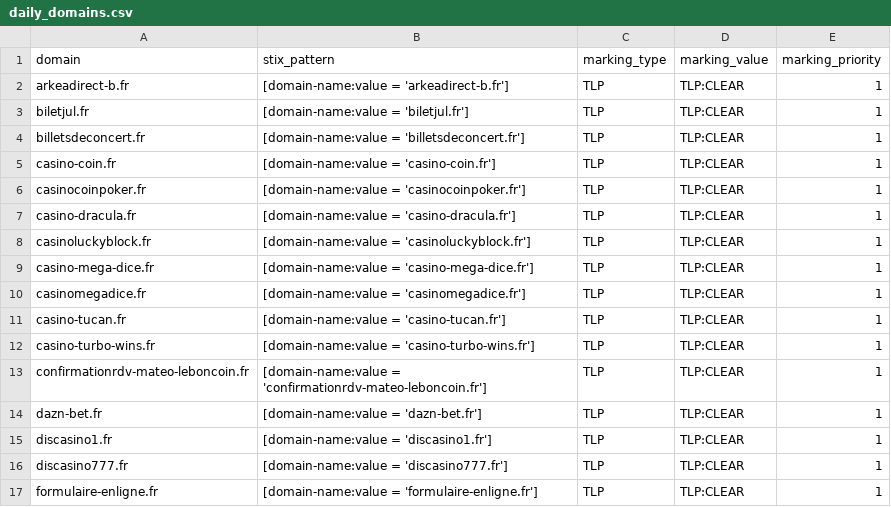
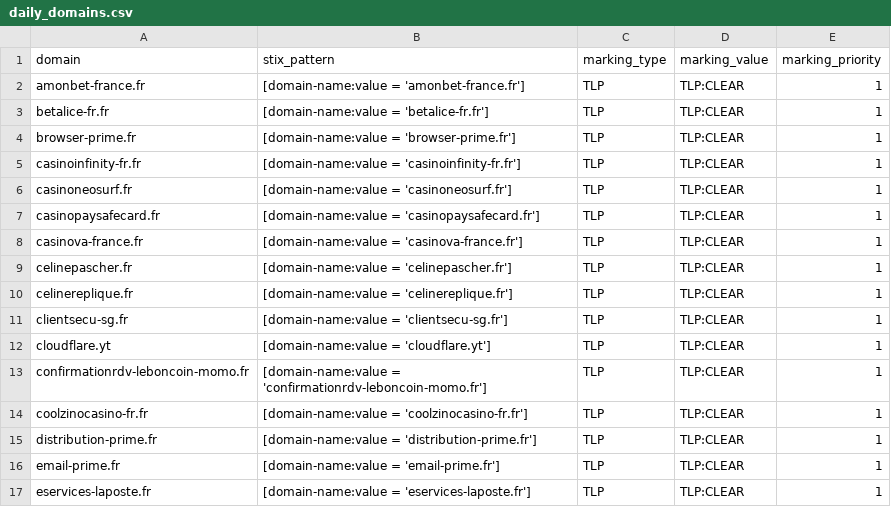
Before and after one commit to DreadFog/red_flag_domains_csv_feed_opencti, a CSV file: daily_domains.csv, drawn as a sheet; only a part is shown; the diff covers the shown part only.

```diff
--- a/daily_domains.csv
+++ b/daily_domains.csv
@@ -1,17 +1,17 @@
 domain,stix_pattern,marking_type,marking_value,marking_priority
-arkeadirect-b.fr,[domain-name:value = 'arkeadirect-b.fr'],TLP,TLP:CLEAR,1
-biletjul.fr,[domain-name:value = 'biletjul.fr'],TLP,TLP:CLEAR,1
-billetsdeconcert.fr,[domain-name:value = 'billetsdeconcert.fr'],TLP,TLP:CLEAR,1
-casino-coin.fr,[domain-name:value = 'casino-coin.fr'],TLP,TLP:CLEAR,1
-casinocoinpoker.fr,[domain-name:value = 'casinocoinpoker.fr'],TLP,TLP:CLEAR,1
-casino-dracula.fr,[domain-name:value = 'casino-dracula.fr'],TLP,TLP:CLEAR,1
-casinoluckyblock.fr,[domain-name:value = 'casinoluckyblock.fr'],TLP,TLP:CLEAR,1
-casino-mega-dice.fr,[domain-name:value = 'casino-mega-dice.fr'],TLP,TLP:CLEAR,1
-casinomegadice.fr,[domain-name:value = 'casinomegadice.fr'],TLP,TLP:CLEAR,1
-casino-tucan.fr,[domain-name:value = 'casino-tucan.fr'],TLP,TLP:CLEAR,1
-casino-turbo-wins.fr,[domain-name:value = 'casino-turbo-wins.fr'],TLP,TLP:CLEAR,1
-confirmationrdv-mateo-leboncoin.fr,[domain-name:value = 'confirmationrdv-mateo-leboncoin.fr'],TLP,TLP:CLEAR,1
-dazn-bet.fr,[domain-name:value = 'dazn-bet.fr'],TLP,TLP:CLEAR,1
-discasino1.fr,[domain-name:value = 'discasino1.fr'],TLP,TLP:CLEAR,1
-discasino777.fr,[domain-name:value = 'discasino777.fr'],TLP,TLP:CLEAR,1
-formulaire-enligne.fr,[domain-name:value = 'formulaire-enligne.fr'],TLP,TLP:CLEAR,1
+amonbet-france.fr,[domain-name:value = 'amonbet-france.fr'],TLP,TLP:CLEAR,1
+betalice-fr.fr,[domain-name:value = 'betalice-fr.fr'],TLP,TLP:CLEAR,1
+browser-prime.fr,[domain-name:value = 'browser-prime.fr'],TLP,TLP:CLEAR,1
+casinoinfinity-fr.fr,[domain-name:value = 'casinoinfinity-fr.fr'],TLP,TLP:CLEAR,1
+casinoneosurf.fr,[domain-name:value = 'casinoneosurf.fr'],TLP,TLP:CLEAR,1
+casinopaysafecard.fr,[domain-name:value = 'casinopaysafecard.fr'],TLP,TLP:CLEAR,1
+casinova-france.fr,[domain-name:value = 'casinova-france.fr'],TLP,TLP:CLEAR,1
+celinepascher.fr,[domain-name:value = 'celinepascher.fr'],TLP,TLP:CLEAR,1
+celinereplique.fr,[domain-name:value = 'celinereplique.fr'],TLP,TLP:CLEAR,1
+clientsecu-sg.fr,[domain-name:value = 'clientsecu-sg.fr'],TLP,TLP:CLEAR,1
+cloudflare.yt,[domain-name:value = 'cloudflare.yt'],TLP,TLP:CLEAR,1
+confirmationrdv-leboncoin-momo.fr,[domain-name:value = 'confirmationrdv-leboncoin-momo.fr'],TLP,TLP:CLEAR,1
+coolzinocasino-fr.fr,[domain-name:value = 'coolzinocasino-fr.fr'],TLP,TLP:CLEAR,1
+distribution-prime.fr,[domain-name:value = 'distribution-prime.fr'],TLP,TLP:CLEAR,1
+email-prime.fr,[domain-name:value = 'email-prime.fr'],TLP,TLP:CLEAR,1
+eservices-laposte.fr,[domain-name:value = 'eservices-laposte.fr'],TLP,TLP:CLEAR,1
```
Also changed, not shown: 2 added rows and 44 edited cells elsewhere in this file.
